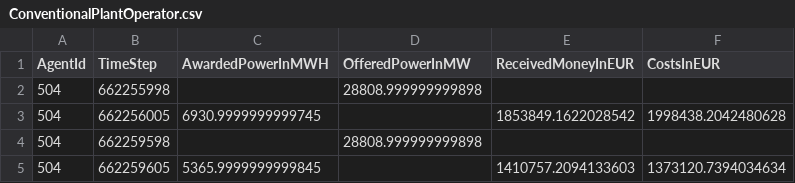
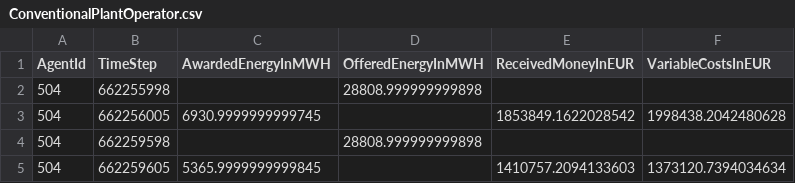
Before and after one commit to openmod-tracker/amiris, a CSV file: result/AMIRIS_Simple_Reference/ConventionalPlantOperator.csv, drawn as a sheet; only a part is shown.

```diff
--- a/result/AMIRIS_Simple_Reference/ConventionalPlantOperator.csv
+++ b/result/AMIRIS_Simple_Reference/ConventionalPlantOperator.csv
@@ -1,2 +1,2 @@
-AgentId;TimeStep;AwardedPowerInMWH;OfferedPowerInMW;ReceivedMoneyInEUR;CostsInEUR
+AgentId;TimeStep;AwardedEnergyInMWH;OfferedEnergyInMWH;ReceivedMoneyInEUR;VariableCostsInEUR
 504;662255998;;28808.999999999898;;
```
Also changed, not shown: result/AMIRIS_Simple_Reference/ConventionalPlantOperator_DispatchedEnergyInMWHperPlant.csv, result/AMIRIS_Simple_Reference/ConventionalPlantOperator_ReceivedMoneyInEURperPlant.csv, 5 other files.
